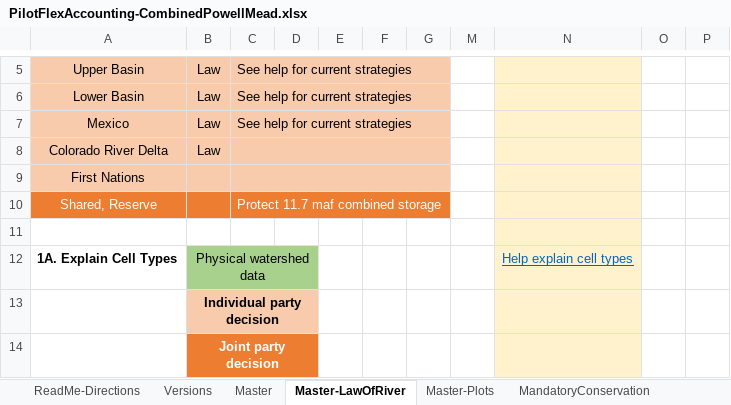
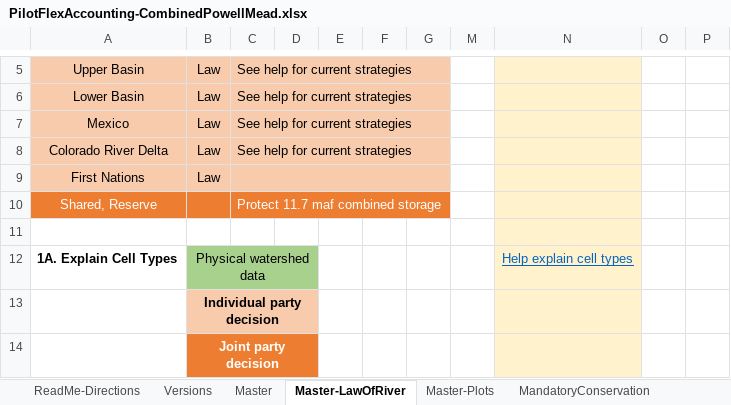
Before and after one commit to dzeke/ColoradoRiverCoding, an Excel workbook: ModelMusings/PilotFlexAccounting-CombinedPowellMead.xlsx, sheet Master-LawOfRiver, drawn as a sheet; only a part is shown, gaps mark what is left out; values as stored, in another font and other column widths than the file's, no borders; conditional formats not drawn; the diff names each change by its address in the sheet, - before the commit and + after, or states it on an @@ line.

Commit message:
Assume First Nations consume all available water in Law of River

```diff
--- a/ModelMusings/PilotFlexAccounting-CombinedPowellMead.xlsx (sheet Master-LawOfRiver)
+++ b/ModelMusings/PilotFlexAccounting-CombinedPowellMead.xlsx (sheet Master-LawOfRiver)
-C8: (empty)
+C8: See help for current strategies
-B9: (empty)
+B9: Law
```
Also changed, not shown: sheet Versions, 1 other file.
